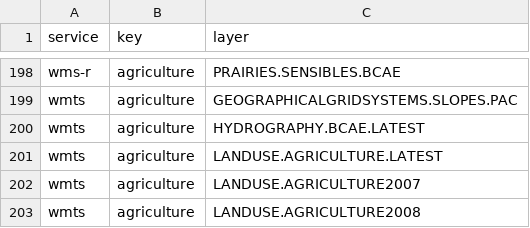
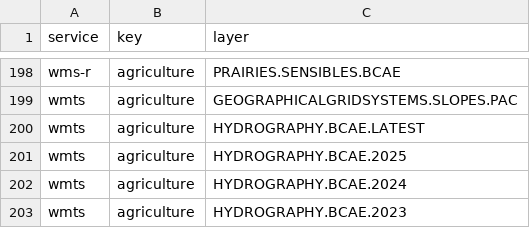
Before and after one commit to IGNF/gpf-filtered-getcapabilities, a CSV file: resources_by_key.csv, drawn as a sheet; only a part is shown, gaps mark what is left out; the shorter side is filled out with more unchanged rows; the diff covers the shown part only; the diff names each change by its address in the sheet, - before the commit and + after, or states it on an @@ line.

```diff
--- a/resources_by_key.csv
+++ b/resources_by_key.csv
+row 201: wmts | agriculture | HYDROGRAPHY.BCAE.2025
+row 202: wmts | agriculture | HYDROGRAPHY.BCAE.2024
+row 203: wmts | agriculture | HYDROGRAPHY.BCAE.2023
```
Also changed, not shown: 9 added rows and 19 edited cells elsewhere in this file, 44 other files.
